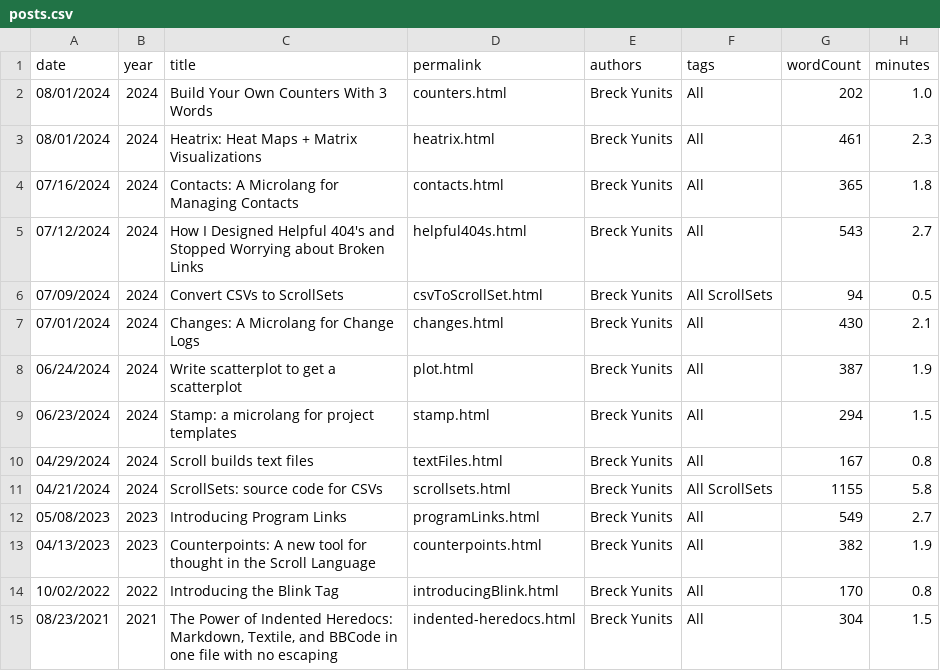
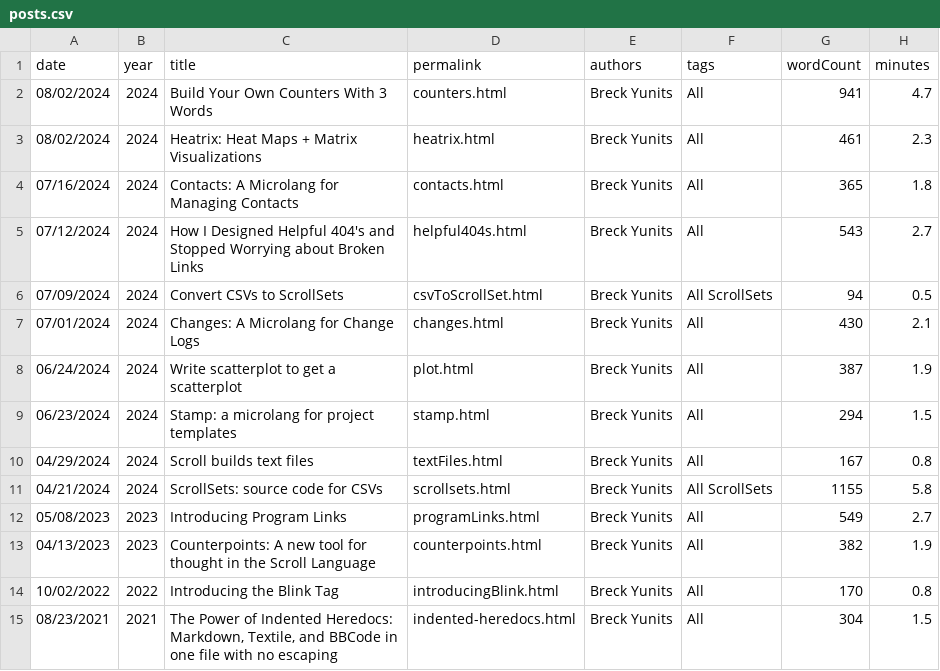
Before and after one commit to breck7/scroll, a CSV file: blog/posts.csv, drawn as a sheet.

```diff
--- a/blog/posts.csv
+++ b/blog/posts.csv
@@ -1,4 +1,4 @@
 date,year,title,permalink,authors,tags,wordCount,minutes
-08/01/2024,2024,Build Your Own Counters With 3 Words,counters.html,Breck Yunits,All,202,1.0
-08/01/2024,2024,Heatrix: Heat Maps + Matrix Visualizations,heatrix.html,Breck Yunits,All,461,2.3
+08/02/2024,2024,Build Your Own Counters With 3 Words,counters.html,Breck Yunits,All,941,4.7
+08/02/2024,2024,Heatrix: Heat Maps + Matrix Visualizations,heatrix.html,Breck Yunits,All,461,2.3
 07/16/2024,2024,Contacts: A Microlang for Managing Contacts,contacts.html,Breck Yunits,All,365,1.8
```
Also changed, not shown: 24 other files.
